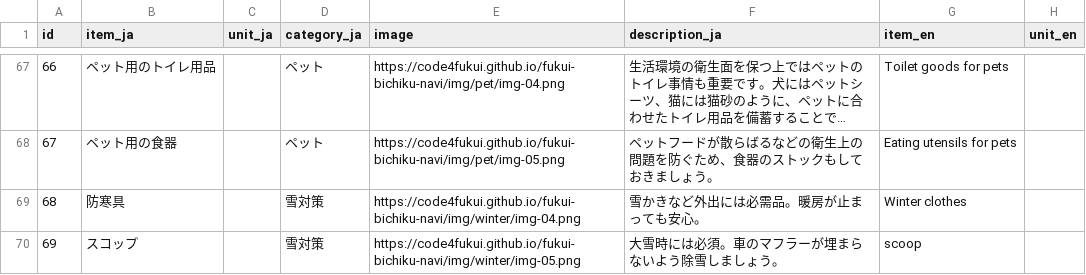
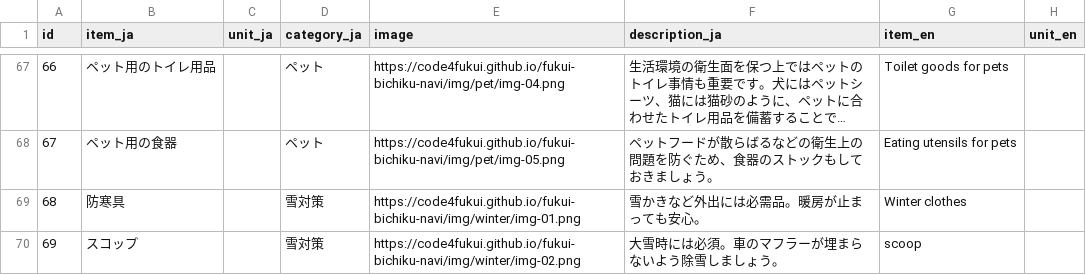
Before and after one commit to code4fukui/fukui-bichiku-navi, a CSV file: docs/stockpile_list.csv, drawn as a sheet; only a part is shown, gaps mark what is left out; long unchanged cells end in …; the diff names each change by its address in the sheet, - before the commit and + after, or states it on an @@ line.

Commit message:
fix links

```diff
--- a/docs/stockpile_list.csv
+++ b/docs/stockpile_list.csv
-E69 (image): https://code4fukui.github.io/fukui-bichiku-navi/img/winter/img-04.png
+E69 (image): https://code4fukui.github.io/fukui-bichiku-navi/img/winter/img-01.png
-E70 (image): https://code4fukui.github.io/fukui-bichiku-navi/img/winter/img-05.png
+E70 (image): https://code4fukui.github.io/fukui-bichiku-navi/img/winter/img-02.png
```
